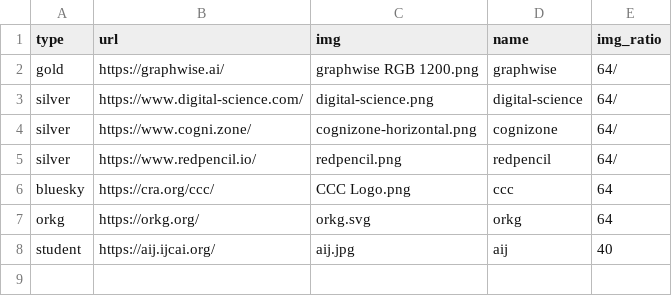
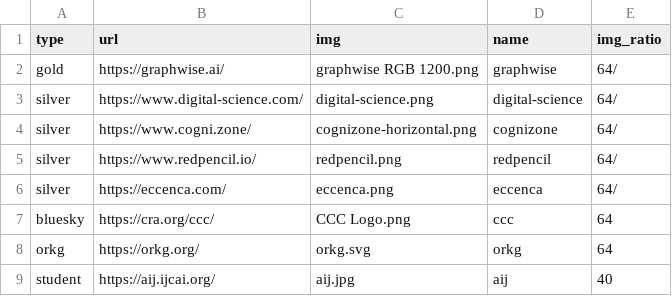
Before and after one commit to SEMANTiCS-org/2026-semantics-org.github.io, a CSV file: content/sponsors.csv, drawn as a sheet; the diff names each change by its address in the sheet, - before the commit and + after, or states it on an @@ line.

Commit message:
add eccenca to sponsors

```diff
--- a/content/sponsors.csv
+++ b/content/sponsors.csv
+row 6: silver | https://eccenca.com/ | eccenca.png | eccenca | 64/
```
Also changed, not shown: 1 other file.
